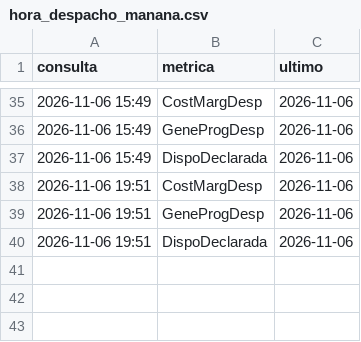
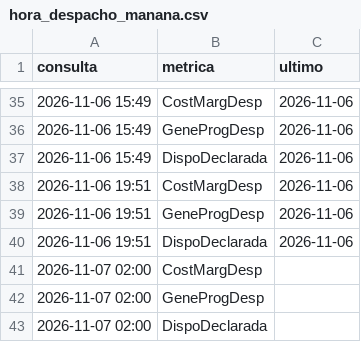
Before and after one commit to andrw4-4/pronostico-precio-bolsa-colombia, a CSV file: hora_despacho_manana.csv, drawn as a sheet; only a part is shown, gaps mark what is left out.

```diff
--- a/hora_despacho_manana.csv
+++ b/hora_despacho_manana.csv
@@ -40 +40,4 @@ consulta,metrica,ultimo
 2026-11-06 19:51,DispoDeclarada,2026-11-06
+2026-11-07 02:00,CostMargDesp,
+2026-11-07 02:00,GeneProgDesp,
+2026-11-07 02:00,DispoDeclarada,
```
